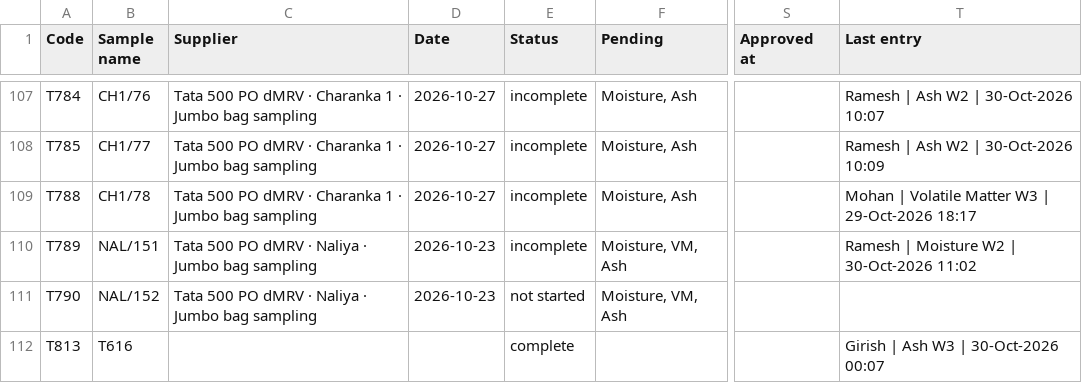
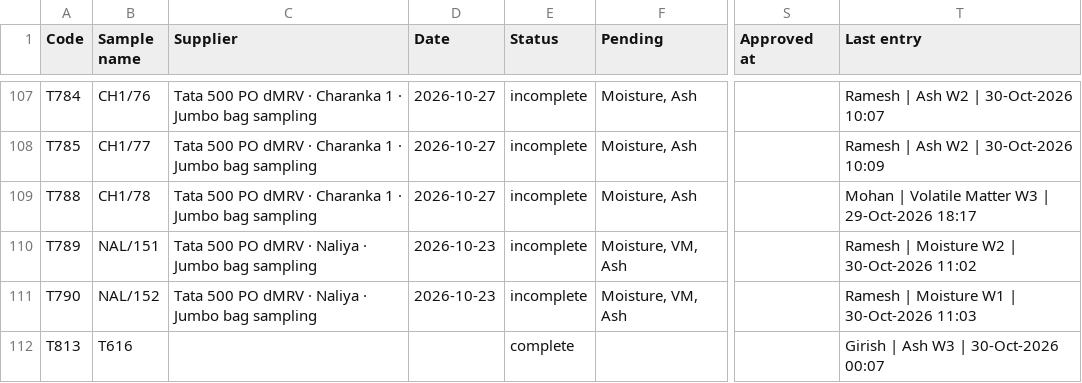
Before and after one commit to girish-vastrakar/weighing_data_QR, a CSV file: results.csv, drawn as a sheet; only a part is shown, gaps mark what is left out; the diff names each change by its address in the sheet, - before the commit and + after, or states it on an @@ line.

```diff
--- a/results.csv
+++ b/results.csv
-E111 (Status): not started
+E111 (Status): incomplete
-T111 (Last entry): (empty)
+T111 (Last entry): Ramesh | Moisture W1 | 30-Oct-2026 11:03
```
Also changed, not shown: 1 other file.
